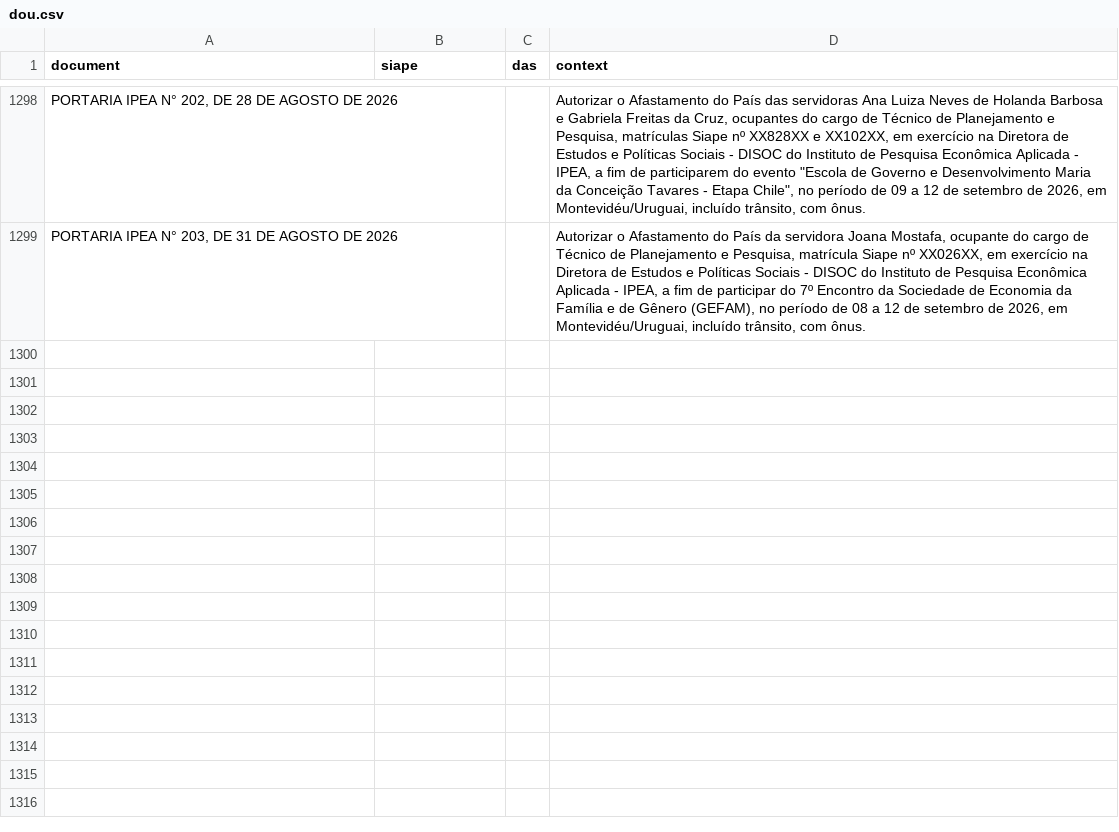
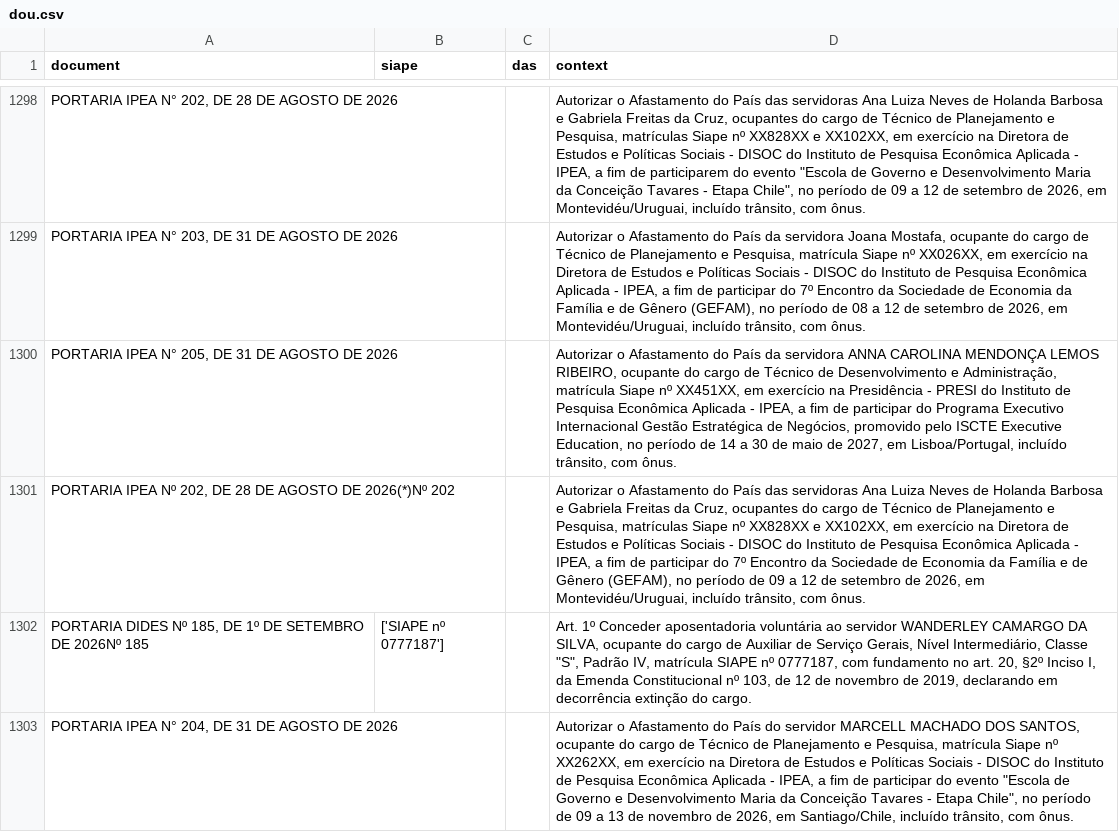
Before and after one commit to BAFurtado/ipea_dou_bot, a CSV file: data/dou.csv, drawn as a sheet; only a part is shown, gaps mark what is left out; the diff names each change by its address in the sheet, - before the commit and + after, or states it on an @@ line.

```diff
--- a/data/dou.csv
+++ b/data/dou.csv
+row 1300: PORTARIA IPEA N° 205, DE 31 DE AGOSTO DE 2026 |  |  | Autorizar o Afastamento do País da servidora ANNA CAROLINA MENDONÇA LEMOS RIBEIRO, ocupante do cargo de Técnico de Desenvolvimento e Administração, matrícula Siape nº XX451XX, em exercício na Presidência - PRESI do Instituto de Pesquisa Econômica Aplicada - IPEA, a fim de participar do Programa Executivo Internacional Gestão Estratégica de Negócios, promovido pelo ISCTE Executive Education, no período de 14 a 30 de maio de 2027, em Lisboa/Portugal, incluído trânsito, com ônus.
+row 1301: PORTARIA IPEA Nº 202, DE 28 DE AGOSTO DE 2026(*)Nº 202 |  |  | Autorizar o Afastamento do País das servidoras Ana Luiza Neves de Holanda Barbosa e Gabriela Freitas da Cruz, ocupantes do cargo de Técnico de Planejamento e Pesquisa, matrículas Siape nº XX828XX e XX102XX, em exercício na Diretora de Estudos e Políticas Sociais - DISOC do Instituto de Pesquisa Econômica Aplicada - IPEA, a fim de participar do 7º Encontro da Sociedade de Economia da Família e de Gênero (GEFAM), no período de 09 a 12 de setembro de 2026, em Montevidéu/Uruguai, incluído trânsito, com ônus.
+row 1302: PORTARIA DIDES Nº 185, DE 1º DE SETEMBRO DE 2026Nº 185 | ['SIAPE nº 0777187'] |  | Art. 1º Conceder aposentadoria voluntária ao servidor WANDERLEY CAMARGO DA SILVA, ocupante do cargo de Auxiliar de Serviço Gerais, Nível Intermediário, Classe "S", Padrão IV, matrícula SIAPE nº 0777187, com fundamento no art. 20, §2º Inciso I, da Emenda Constitucional nº 103, de 12 de novembro de 2019, declarando em decorrência extinção do cargo.
+row 1303: PORTARIA IPEA N° 204, DE 31 DE AGOSTO DE 2026 |  |  | Autorizar o Afastamento do País do servidor MARCELL MACHADO DOS SANTOS, ocupante do cargo de Técnico de Planejamento e Pesquisa, matrícula Siape nº XX262XX, em exercício na Diretora de Estudos e Políticas Sociais - DISOC do Instituto de Pesquisa Econômica Aplicada - IPEA, a fim de participar do evento "Escola de Governo e Desenvolvimento Maria da Conceição Tavares - Etapa Chile", no período de 09 a 13 de novembro de 2026, em Santiago/Chile, incluído trânsito, com ônus.
```
Also changed, not shown: 1 other file.
